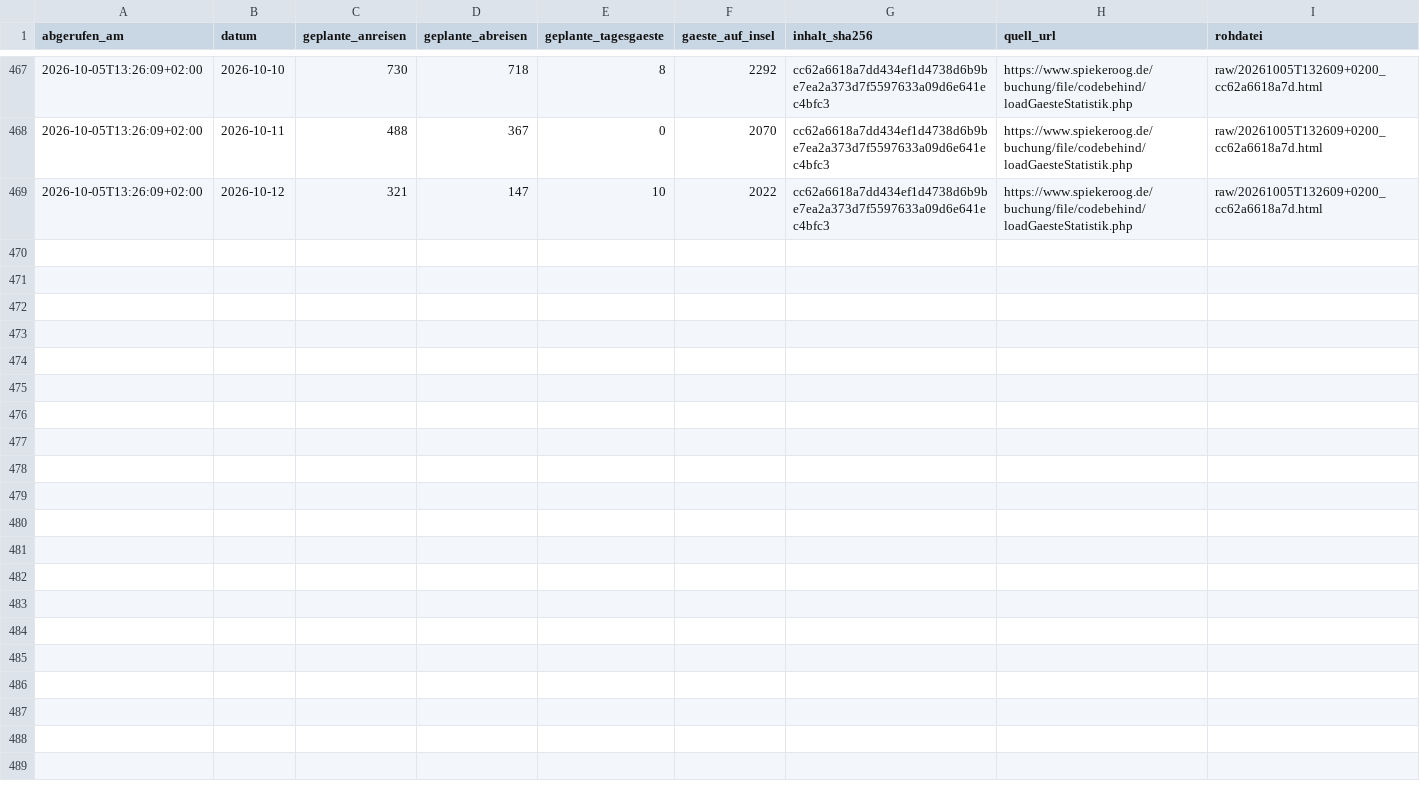
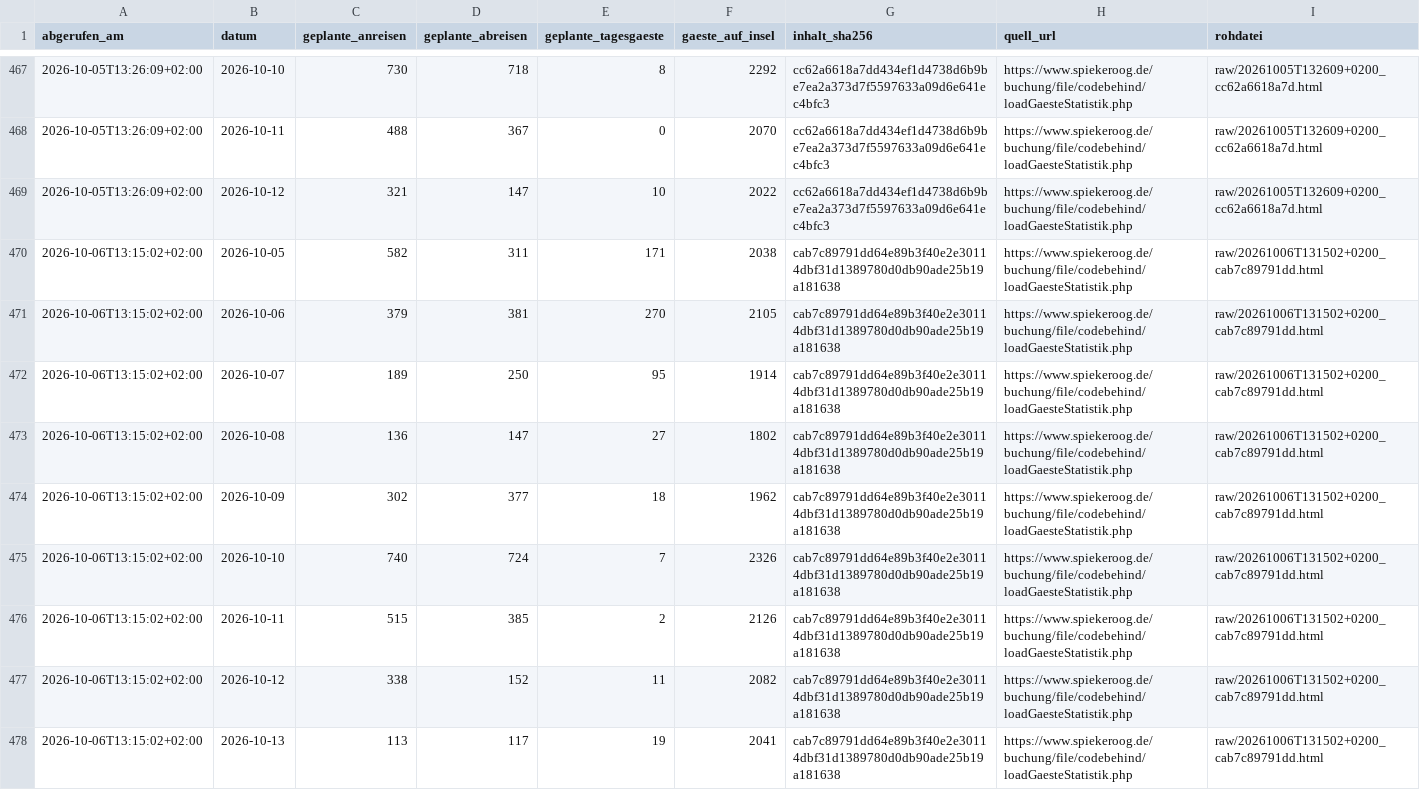
Before and after one commit to lleisner/spiekeroog-gaeste-archiv, a CSV file: archive/snapshots.csv, drawn as a sheet; only a part is shown, gaps mark what is left out; the diff names each change by its address in the sheet, - before the commit and + after, or states it on an @@ line.

```diff
--- a/archive/snapshots.csv
+++ b/archive/snapshots.csv
+row 470: 2026-10-06T13:15:02+02:00 | 2026-10-05 | 582 | 311 | 171 | 2038 | cab7c89791dd64e89b3f40e2e30114dbf31d1389780d0db90ade25b19a181638 | https://www.spiekeroog.de/buchung/file/codebehind/loadGaesteStatistik.php | raw/20261006T131502+0200_cab7c89791dd.html
+row 471: 2026-10-06T13:15:02+02:00 | 2026-10-06 | 379 | 381 | 270 | 2105 | cab7c89791dd64e89b3f40e2e30114dbf31d1389780d0db90ade25b19a181638 | https://www.spiekeroog.de/buchung/file/codebehind/loadGaesteStatistik.php | raw/20261006T131502+0200_cab7c89791dd.html
+row 472: 2026-10-06T13:15:02+02:00 | 2026-10-07 | 189 | 250 | 95 | 1914 | cab7c89791dd64e89b3f40e2e30114dbf31d1389780d0db90ade25b19a181638 | https://www.spiekeroog.de/buchung/file/codebehind/loadGaesteStatistik.php | raw/20261006T131502+0200_cab7c89791dd.html
+row 473: 2026-10-06T13:15:02+02:00 | 2026-10-08 | 136 | 147 | 27 | 1802 | cab7c89791dd64e89b3f40e2e30114dbf31d1389780d0db90ade25b19a181638 | https://www.spiekeroog.de/buchung/file/codebehind/loadGaesteStatistik.php | raw/20261006T131502+0200_cab7c89791dd.html
+row 474: 2026-10-06T13:15:02+02:00 | 2026-10-09 | 302 | 377 | 18 | 1962 | cab7c89791dd64e89b3f40e2e30114dbf31d1389780d0db90ade25b19a181638 | https://www.spiekeroog.de/buchung/file/codebehind/loadGaesteStatistik.php | raw/20261006T131502+0200_cab7c89791dd.html
+row 475: 2026-10-06T13:15:02+02:00 | 2026-10-10 | 740 | 724 | 7 | 2326 | cab7c89791dd64e89b3f40e2e30114dbf31d1389780d0db90ade25b19a181638 | https://www.spiekeroog.de/buchung/file/codebehind/loadGaesteStatistik.php | raw/20261006T131502+0200_cab7c89791dd.html
+row 476: 2026-10-06T13:15:02+02:00 | 2026-10-11 | 515 | 385 | 2 | 2126 | cab7c89791dd64e89b3f40e2e30114dbf31d1389780d0db90ade25b19a181638 | https://www.spiekeroog.de/buchung/file/codebehind/loadGaesteStatistik.php | raw/20261006T131502+0200_cab7c89791dd.html
+row 477: 2026-10-06T13:15:02+02:00 | 2026-10-12 | 338 | 152 | 11 | 2082 | cab7c89791dd64e89b3f40e2e30114dbf31d1389780d0db90ade25b19a181638 | https://www.spiekeroog.de/buchung/file/codebehind/loadGaesteStatistik.php | raw/20261006T131502+0200_cab7c89791dd.html
+row 478: 2026-10-06T13:15:02+02:00 | 2026-10-13 | 113 | 117 | 19 | 2041 | cab7c89791dd64e89b3f40e2e30114dbf31d1389780d0db90ade25b19a181638 | https://www.spiekeroog.de/buchung/file/codebehind/loadGaesteStatistik.php | raw/20261006T131502+0200_cab7c89791dd.html
```
Also changed, not shown: archive/gaestestatistik.csv, archive/latest.csv, 1 other file.
